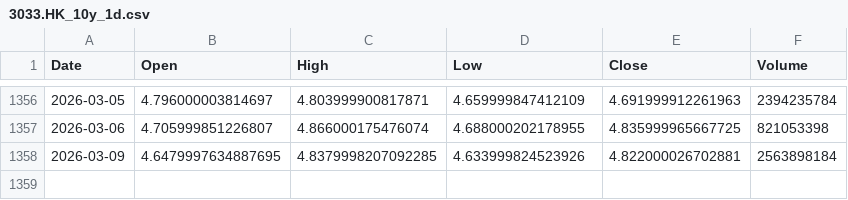
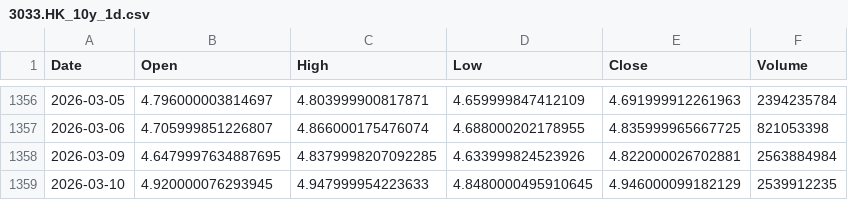
Before and after one commit to cnhjp/quant-trading-system, a CSV file: data/3033.HK_10y_1d.csv, drawn as a sheet; only a part is shown, gaps mark what is left out.

```diff
--- a/data/3033.HK_10y_1d.csv
+++ b/data/3033.HK_10y_1d.csv
@@ -1357,2 +1357,3 @@ Date,Open,High,Low,Close,Volume
 2026-03-06,4.705999851226807,4.866000175476074,4.688000202178955,4.835999965667725,821053398
-2026-03-09,4.6479997634887695,4.8379998207092285,4.633999824523926,4.822000026702881,2563898184
+2026-03-09,4.6479997634887695,4.8379998207092285,4.633999824523926,4.822000026702881,2563884984
+2026-03-10,4.920000076293945,4.947999954223633,4.8480000495910645,4.946000099182129,2539912235
```
Also changed, not shown: data/510300.SS_10y_1d.csv, data/QQQ_10y_1d.csv, 3 other files.
